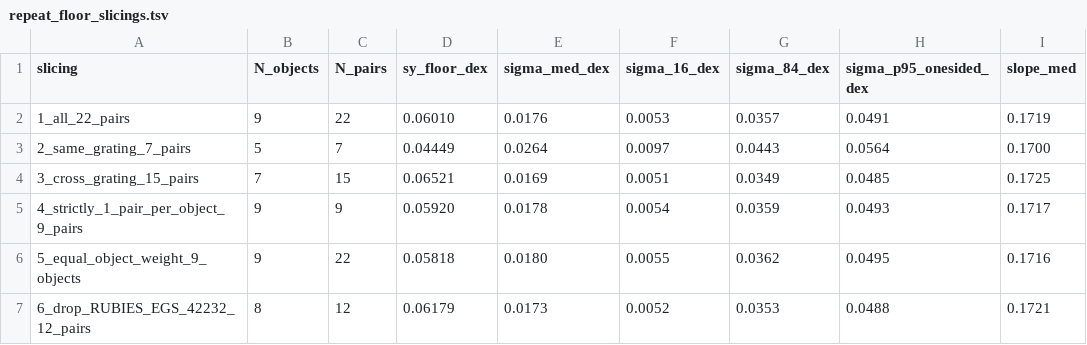
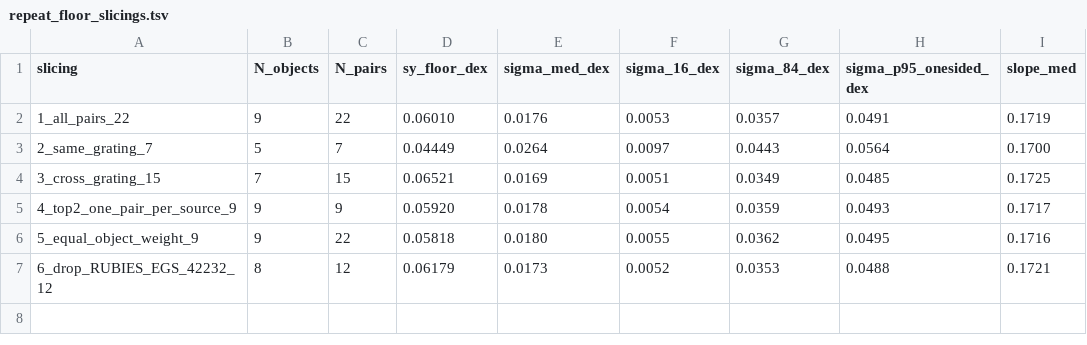
Before and after one commit to NianSi-AI/lrd-width-luminosity, a TSV file: data/results/repeat_floor_slicings.tsv, drawn as a sheet.

```diff
--- a/data/results/repeat_floor_slicings.tsv
+++ b/data/results/repeat_floor_slicings.tsv
@@ -1,7 +1,7 @@
 slicing	N_objects	N_pairs	sy_floor_dex	sigma_med_dex	sigma_16_dex	sigma_84_dex	sigma_p95_onesided_dex	slope_med
-1_all_22_pairs	9	22	0.06010	0.0176	0.0053	0.0357	0.0491	0.1719
-2_same_grating_7_pairs	5	7	0.04449	0.0264	0.0097	0.0443	0.0564	0.1700
-3_cross_grating_15_pairs	7	15	0.06521	0.0169	0.0051	0.0349	0.0485	0.1725
-4_strictly_1_pair_per_object_9_pairs	9	9	0.05920	0.0178	0.0054	0.0359	0.0493	0.1717
-5_equal_object_weight_9_objects	9	22	0.05818	0.0180	0.0055	0.0362	0.0495	0.1716
-6_drop_RUBIES_EGS_42232_12_pairs	8	12	0.06179	0.0173	0.0052	0.0353	0.0488	0.1721
+1_all_pairs_22	9	22	0.06010	0.0176	0.0053	0.0357	0.0491	0.1719
+2_same_grating_7	5	7	0.04449	0.0264	0.0097	0.0443	0.0564	0.1700
+3_cross_grating_15	7	15	0.06521	0.0169	0.0051	0.0349	0.0485	0.1725
+4_top2_one_pair_per_source_9	9	9	0.05920	0.0178	0.0054	0.0359	0.0493	0.1717
+5_equal_object_weight_9	9	22	0.05818	0.0180	0.0055	0.0362	0.0495	0.1716
+6_drop_RUBIES_EGS_42232_12	8	12	0.06179	0.0173	0.0052	0.0353	0.0488	0.1721
```
Also changed, not shown: third_party/external_data.tsv, 43 other files.
